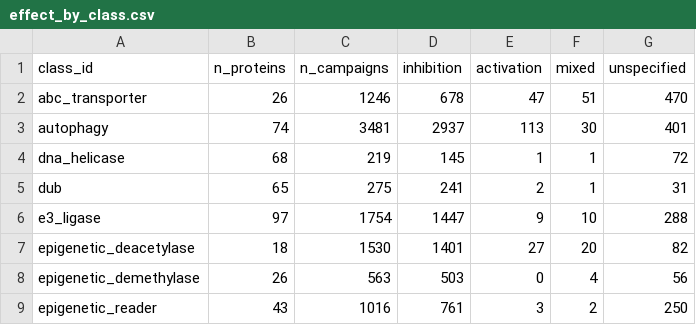
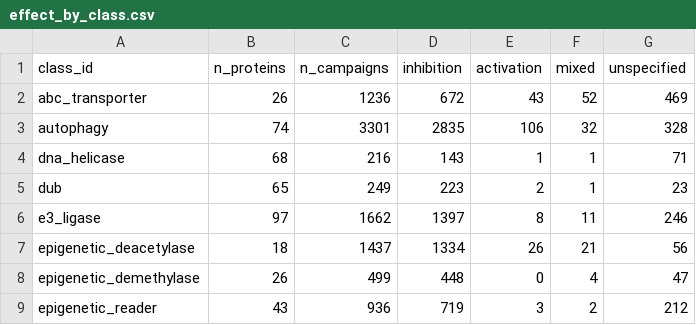
Before and after one commit to schistobrome/bioassay-builder, a CSV file: build_output/effect_by_class.csv, drawn as a sheet; only a part is shown; the diff covers the shown part only.

```diff
--- a/build_output/effect_by_class.csv
+++ b/build_output/effect_by_class.csv
@@ -1,9 +1,9 @@
 class_id,n_proteins,n_campaigns,inhibition,activation,mixed,unspecified
-abc_transporter,26,1246,678,47,51,470
-autophagy,74,3481,2937,113,30,401
-dna_helicase,68,219,145,1,1,72
-dub,65,275,241,2,1,31
-e3_ligase,97,1754,1447,9,10,288
-epigenetic_deacetylase,18,1530,1401,27,20,82
-epigenetic_demethylase,26,563,503,0,4,56
-epigenetic_reader,43,1016,761,3,2,250
+abc_transporter,26,1236,672,43,52,469
+autophagy,74,3301,2835,106,32,328
+dna_helicase,68,216,143,1,1,71
+dub,65,249,223,2,1,23
+e3_ligase,97,1662,1397,8,11,246
+epigenetic_deacetylase,18,1437,1334,26,21,56
+epigenetic_demethylase,26,499,448,0,4,47
+epigenetic_reader,43,936,719,3,2,212
```
Also changed, not shown: 57 edited cells elsewhere in this file, build_output/audit/entries_missing_fields.csv, build_output/audit/gaps_by_class.csv, 21 other files.
